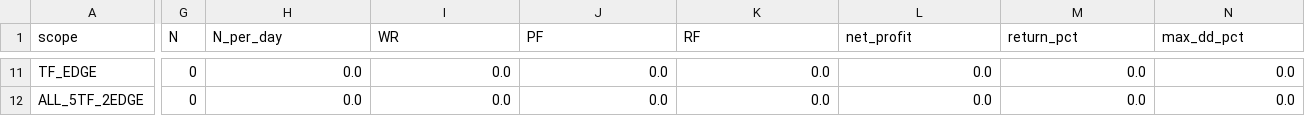
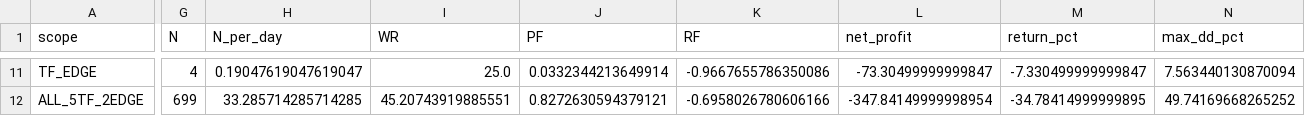
Before and after one commit to Sai310421/xauusd-data, a CSV file: results/bigplayer_rawtick_5tf_21d/summary_21d.csv, drawn as a sheet; only a part is shown, gaps mark what is left out; the diff covers the shown part only; the diff names each change by its address in the sheet, - before the commit and + after, or states it on an @@ line.

```diff
--- a/results/bigplayer_rawtick_5tf_21d/summary_21d.csv
+++ b/results/bigplayer_rawtick_5tf_21d/summary_21d.csv
-G11 (N): 0
+G11 (N): 4
-H11 (N_per_day): 0.0
+H11 (N_per_day): 0.19047619047619047
-I11 (WR): 0.0
+I11 (WR): 25.0
-J11 (PF): 0.0
+J11 (PF): 0.0332344213649914
-K11 (RF): 0.0
+K11 (RF): -0.9667655786350086
-L11 (net_profit): 0.0
+L11 (net_profit): -73.30499999999847
-M11 (return_pct): 0.0
+M11 (return_pct): -7.330499999999847
-N11 (max_dd_pct): 0.0
+N11 (max_dd_pct): 7.563440130870094
-G12 (N): 0
+G12 (N): 699
-H12 (N_per_day): 0.0
+H12 (N_per_day): 33.285714285714285
-I12 (WR): 0.0
+I12 (WR): 45.20743919885551
-J12 (PF): 0.0
+J12 (PF): 0.8272630594379121
-K12 (RF): 0.0
+K12 (RF): -0.6958026780606166
-L12 (net_profit): 0.0
+L12 (net_profit): -347.84149999998954
-M12 (return_pct): 0.0
+M12 (return_pct): -34.78414999999895
-N12 (max_dd_pct): 0.0
+N12 (max_dd_pct): 49.74169668265252
```
Also changed, not shown: 92 edited cells elsewhere in this file, 4 other files.
